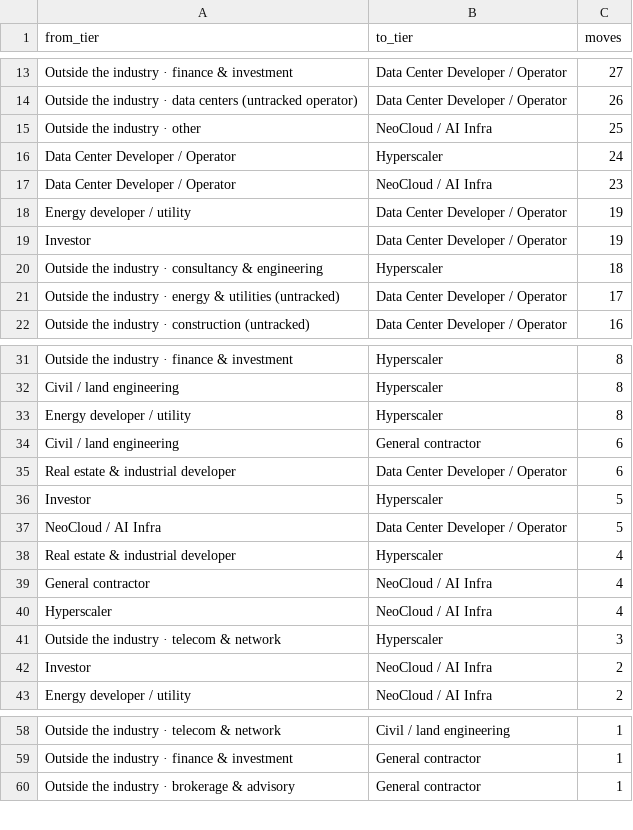
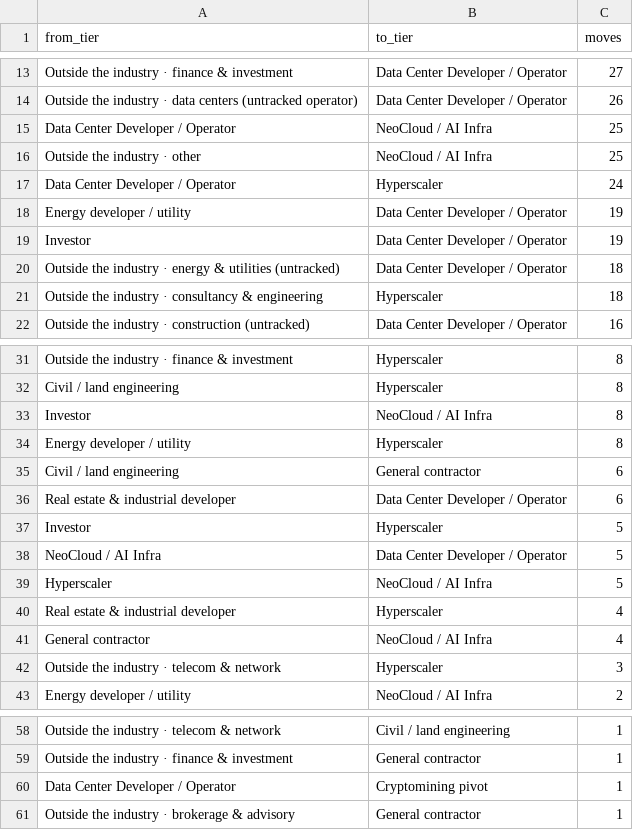
Before and after one commit to siddhip0809/Big-Brain-for-Data, a CSV file: data/derived/talent_flow_matrix.csv, drawn as a sheet; only a part is shown, gaps mark what is left out; the diff covers the shown part only.

```diff
--- a/data/derived/talent_flow_matrix.csv
+++ b/data/derived/talent_flow_matrix.csv
@@ -14,9 +14,9 @@ Outside the industry · finance & investment,Data Center Developer / Operator,27
 Outside the industry · data centers (untracked operator),Data Center Developer / Operator,26
+Data Center Developer / Operator,NeoCloud / AI Infra,25
 Outside the industry · other,NeoCloud / AI Infra,25
 Data Center Developer / Operator,Hyperscaler,24
-Data Center Developer / Operator,NeoCloud / AI Infra,23
 Energy developer / utility,Data Center Developer / Operator,19
 Investor,Data Center Developer / Operator,19
+Outside the industry · energy & utilities (untracked),Data Center Developer / Operator,18
 Outside the industry · consultancy & engineering,Hyperscaler,18
-Outside the industry · energy & utilities (untracked),Data Center Developer / Operator,17
 Outside the industry · construction (untracked),Data Center Developer / Operator,16
@@ -32,2 +32,3 @@ Outside the industry · finance & investment,Hyperscaler,8
 Civil / land engineering,Hyperscaler,8
+Investor,NeoCloud / AI Infra,8
 Energy developer / utility,Hyperscaler,8
@@ -37,7 +38,6 @@ Investor,Hyperscaler,5
 NeoCloud / AI Infra,Data Center Developer / Operator,5
+Hyperscaler,NeoCloud / AI Infra,5
 Real estate & industrial developer,Hyperscaler,4
 General contractor,NeoCloud / AI Infra,4
-Hyperscaler,NeoCloud / AI Infra,4
 Outside the industry · telecom & network,Hyperscaler,3
-Investor,NeoCloud / AI Infra,2
 Energy developer / utility,NeoCloud / AI Infra,2
@@ -59,2 +59,3 @@ Outside the industry · telecom & network,Civil / land engineering,1
 Outside the industry · finance & investment,General contractor,1
+Data Center Developer / Operator,Cryptomining pivot,1
 Outside the industry · brokerage & advisory,General contractor,1
```
Also changed, not shown: 2 edited cells elsewhere in this file, data/derived/company_gaps.csv, data/derived/job_titles.csv, 39 other files.
